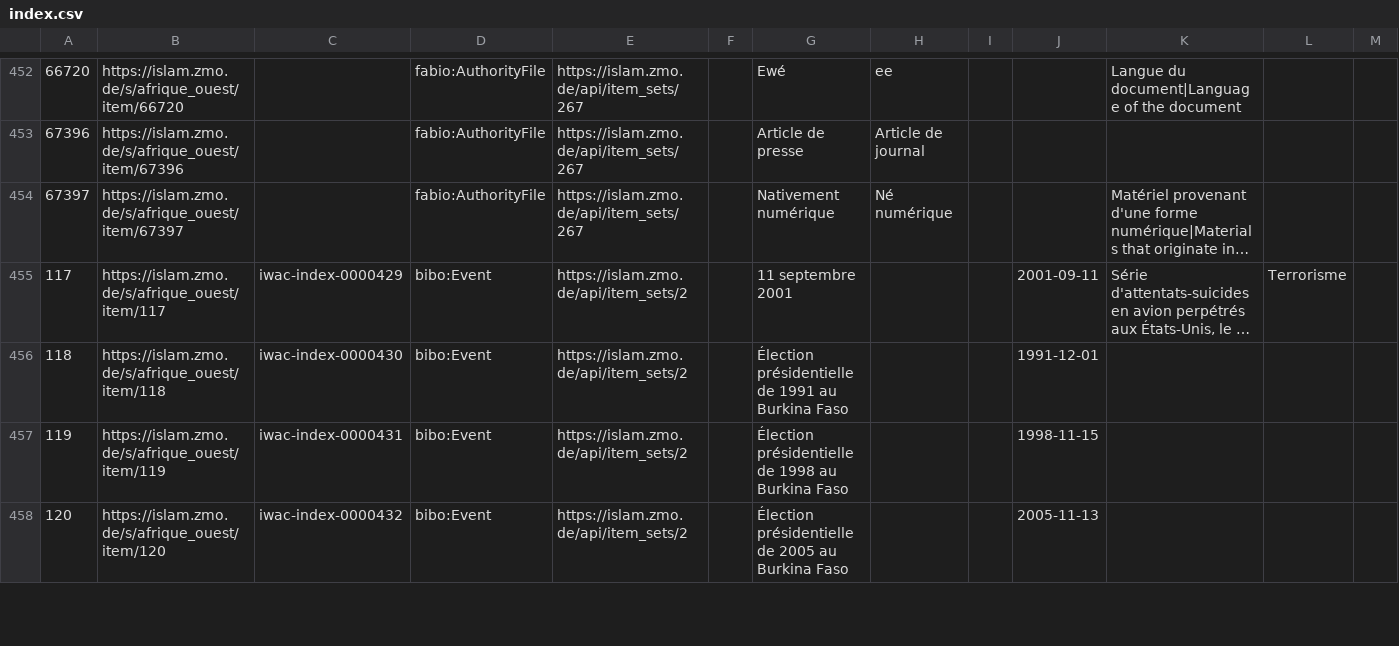
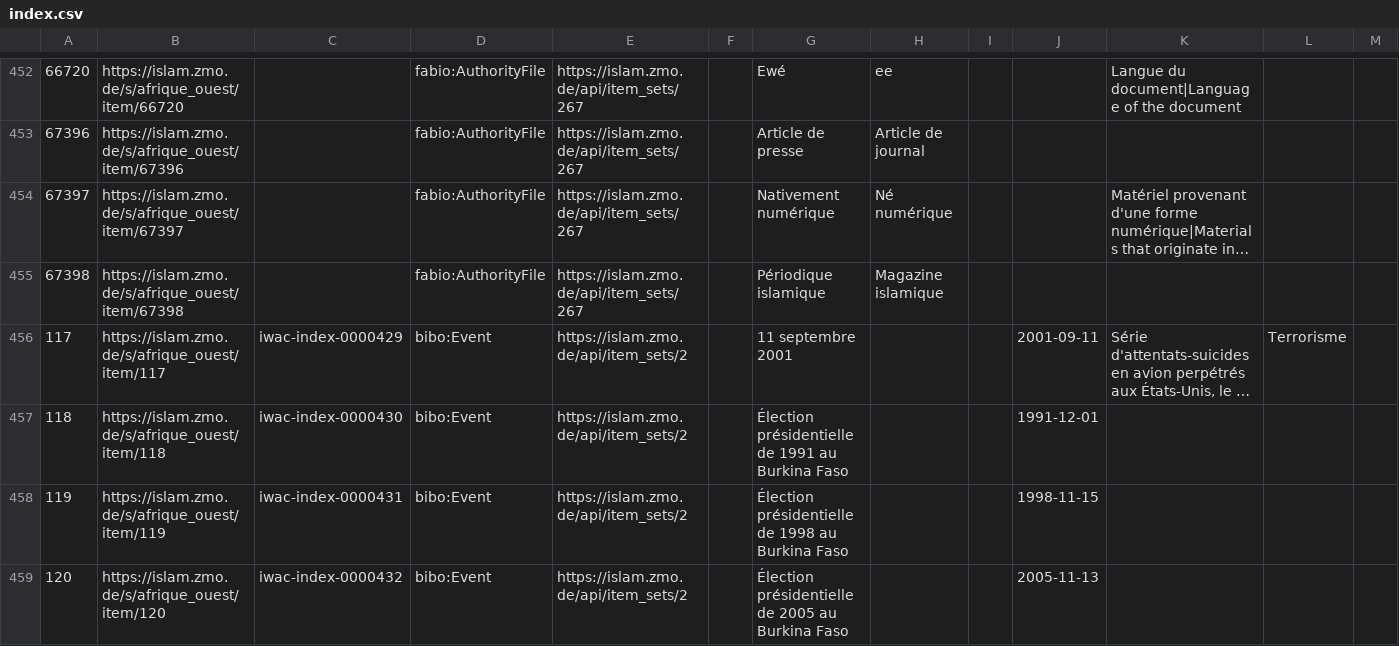
Before and after one commit to fmadore/Islam-West-Africa-Collection, a CSV file: Metadata/CSV/index.csv, drawn as a sheet; only a part is shown, gaps mark what is left out; long unchanged cells end in …; rows hold the shown columns only; the diff names each change by its address in the sheet, - before the commit and + after, or states it on an @@ line.

Commit message:
Update index.csv

```diff
--- a/Metadata/CSV/index.csv
+++ b/Metadata/CSV/index.csv
+row 455: 67398 | https://islam.zmo.de/s/afrique_ouest/item/67398 |  | fabio:AuthorityFile | https://islam.zmo.de/api/item_sets/267 |  | Périodique islamique | Magazine islamique
```
